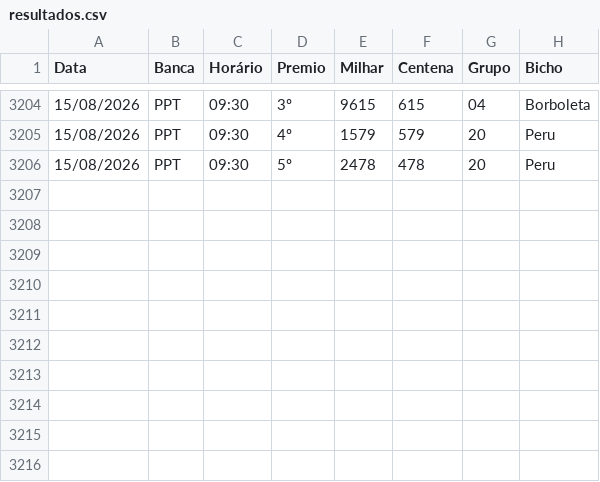
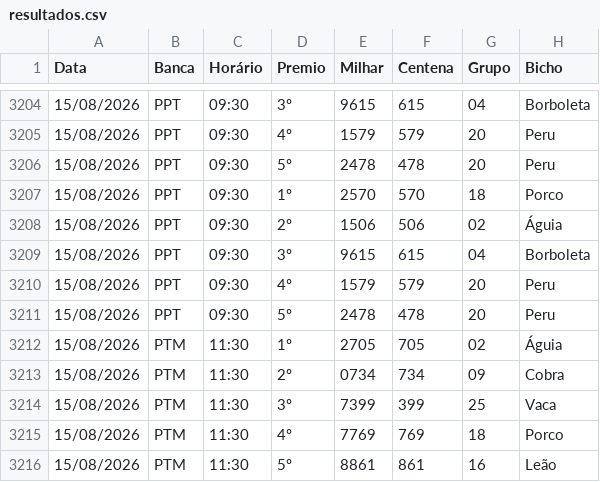
Before and after one commit to Anibalduarte-web/FERA_DA_SORTE, a CSV file: resultados.csv, drawn as a sheet; only a part is shown, gaps mark what is left out; the diff names each change by its address in the sheet, - before the commit and + after, or states it on an @@ line.

```diff
--- a/resultados.csv
+++ b/resultados.csv
+row 3207: 15/08/2026 | PPT | 09:30 | 1º | 2570 | 570 | 18 | Porco
+row 3208: 15/08/2026 | PPT | 09:30 | 2º | 1506 | 506 | 02 | Águia
+row 3209: 15/08/2026 | PPT | 09:30 | 3º | 9615 | 615 | 04 | Borboleta
+row 3210: 15/08/2026 | PPT | 09:30 | 4º | 1579 | 579 | 20 | Peru
+row 3211: 15/08/2026 | PPT | 09:30 | 5º | 2478 | 478 | 20 | Peru
+row 3212: 15/08/2026 | PTM | 11:30 | 1º | 2705 | 705 | 02 | Águia
+row 3213: 15/08/2026 | PTM | 11:30 | 2º | 0734 | 734 | 09 | Cobra
+row 3214: 15/08/2026 | PTM | 11:30 | 3º | 7399 | 399 | 25 | Vaca
+row 3215: 15/08/2026 | PTM | 11:30 | 4º | 7769 | 769 | 18 | Porco
+row 3216: 15/08/2026 | PTM | 11:30 | 5º | 8861 | 861 | 16 | Leão
```
Also changed, not shown: 1 other file.
